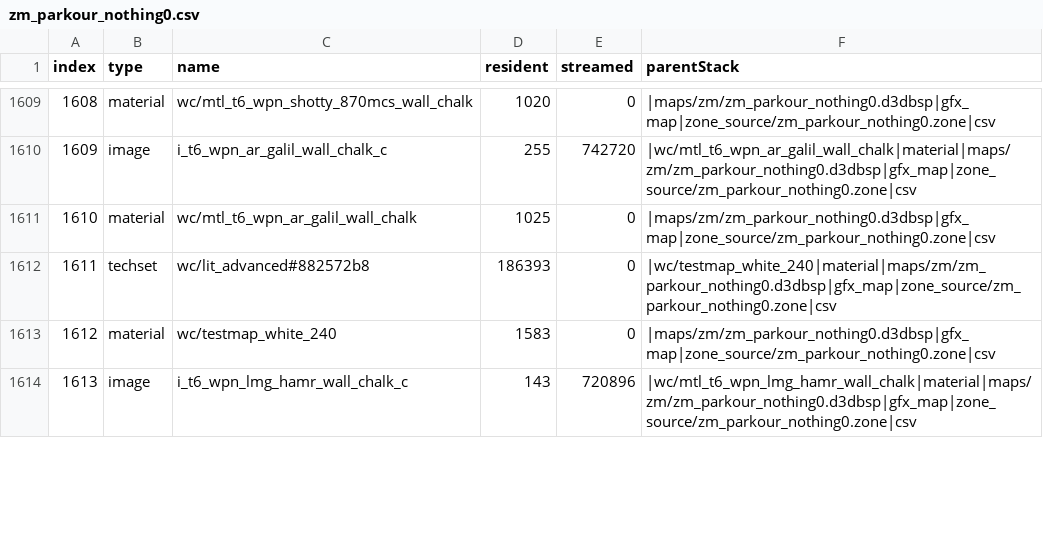
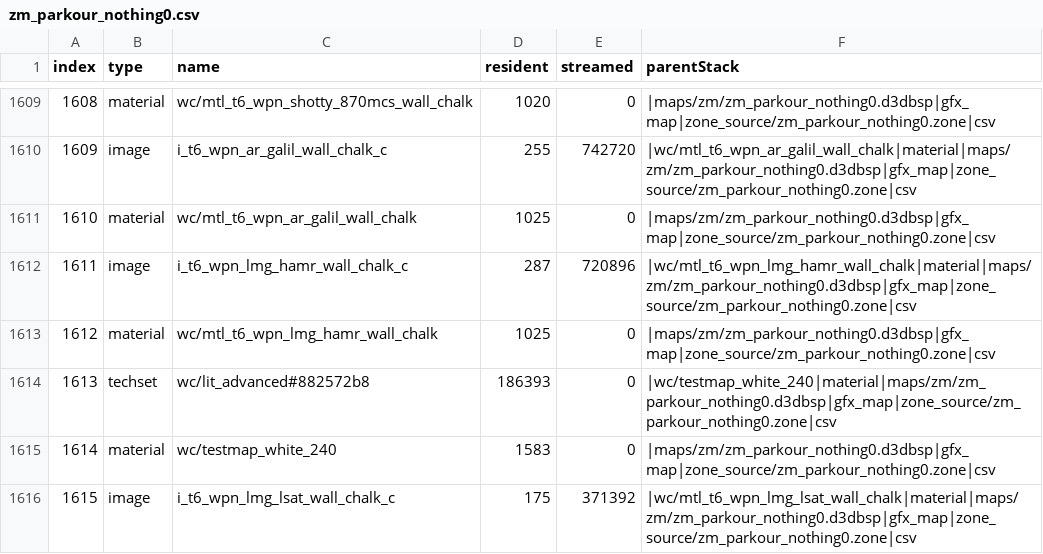
Before and after one commit to c3n3/black-ops-maps, a CSV file: zm_parkour_nothing0/zone_source/all/assetinfo/zm_parkour_nothing0.csv, drawn as a sheet; only a part is shown, gaps mark what is left out; removed rows and columns are numbered as before the commit, all else as after; the diff covers the shown part only; the diff names each change by its address in the sheet, - before the commit and + after, or states it on an @@ line.

```diff
--- a/zm_parkour_nothing0/zone_source/all/assetinfo/zm_parkour_nothing0.csv
+++ b/zm_parkour_nothing0/zone_source/all/assetinfo/zm_parkour_nothing0.csv
+row 1612: 1611 | image | i_t6_wpn_lmg_hamr_wall_chalk_c | 287 | 720896 | |wc/mtl_t6_wpn_lmg_hamr_wall_chalk|material|maps/zm/zm_parkour_nothing0.d3dbsp|gfx_map|zone_source/zm_parkour_nothing0.zone|csv
+row 1613: 1612 | material | wc/mtl_t6_wpn_lmg_hamr_wall_chalk | 1025 | 0 | |maps/zm/zm_parkour_nothing0.d3dbsp|gfx_map|zone_source/zm_parkour_nothing0.zone|csv
@@ column A (index) renumbered from row 1614 down @@
-row 1614: 1613 | image | i_t6_wpn_lmg_hamr_wall_chalk_c | 143 | 720896 | |wc/mtl_t6_wpn_lmg_hamr_wall_chalk|material|maps/zm/zm_parkour_nothing0.d3dbsp|gfx_map|zone_source/zm_parkour_nothing0.zone|csv
+row 1616: 1615 | image | i_t6_wpn_lmg_lsat_wall_chalk_c | 175 | 371392 | |wc/mtl_t6_wpn_lmg_lsat_wall_chalk|material|maps/zm/zm_parkour_nothing0.d3dbsp|gfx_map|zone_source/zm_parkour_nothing0.zone|csv
```
Also changed, not shown: 2 added rows and 26 edited cells elsewhere in this file, zm_parkour_nothing0/zone_source/all/assetinfo/zm_parkour_nothing0_poolinfo.csv, zm_parkour_nothing0/zone_source/all/assetinfo/zm_parkour_nothing0_xmodel.csv, 10 other files.
